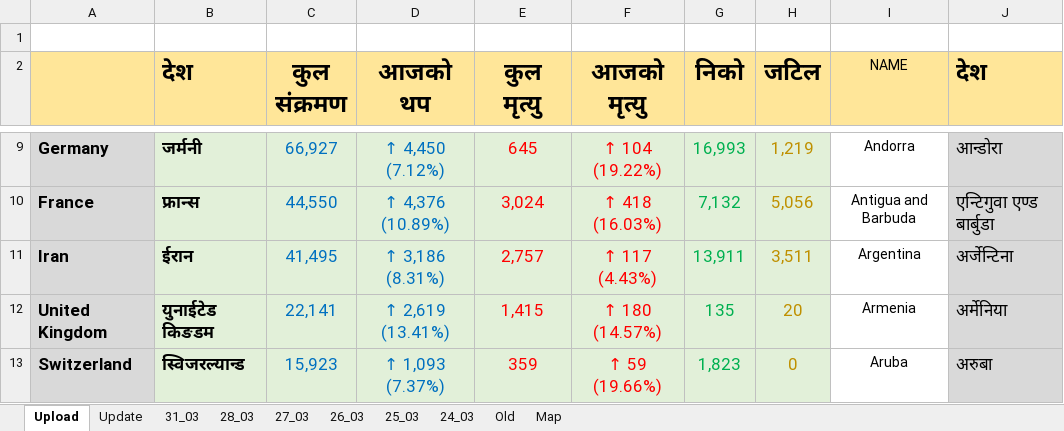
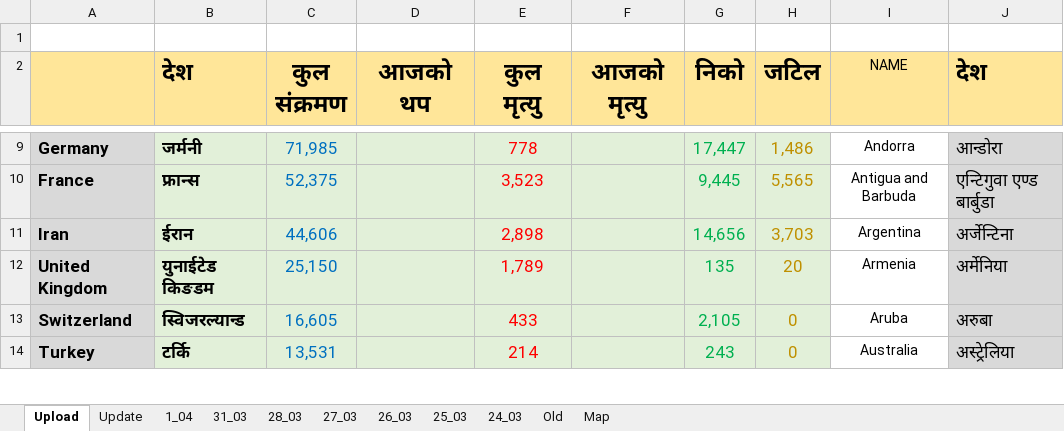
Before and after one commit to bibhadhungel/covidnepal.github.io, an Excel workbook: world.xlsx, sheet Upload, drawn as a sheet; only a part is shown, gaps mark what is left out; values as stored, in another font and other column widths than the file's, no borders; the diff covers the shown part only; the diff names each change by its address in the sheet, - before the commit and + after, or states it on an @@ line.

```diff
--- a/world.xlsx (sheet Upload)
+++ b/world.xlsx (sheet Upload)
+sheet tab: 1_04
-C9 (कुल संक्रमण): 66,927
+C9 (कुल संक्रमण): 71,985
-D9 (आजको थप): ↑ 4,450 (7.12%)
+D9 (आजको थप): (empty)
-E9 (कुल मृत्यु): 645
+E9 (कुल मृत्यु): 778
-F9 (आजको मृत्यु): ↑ 104 (19.22%)
+F9 (आजको मृत्यु): (empty)
-G9 (निको): 16,993
+G9 (निको): 17,447
-H9 (जटिल): 1,219
+H9 (जटिल): 1,486
-C10 (कुल संक्रमण): 44,550
+C10 (कुल संक्रमण): 52,375
-D10 (आजको थप): ↑ 4,376 (10.89%)
+D10 (आजको थप): (empty)
-E10 (कुल मृत्यु): 3,024
+E10 (कुल मृत्यु): 3,523
-F10 (आजको मृत्यु): ↑ 418 (16.03%)
+F10 (आजको मृत्यु): (empty)
-G10 (निको): 7,132
+G10 (निको): 9,445
-H10 (जटिल): 5,056
+H10 (जटिल): 5,565
-C11 (कुल संक्रमण): 41,495
+C11 (कुल संक्रमण): 44,606
-D11 (आजको थप): ↑ 3,186 (8.31%)
+D11 (आजको थप): (empty)
-E11 (कुल मृत्यु): 2,757
+E11 (कुल मृत्यु): 2,898
-F11 (आजको मृत्यु): ↑ 117 (4.43%)
+F11 (आजको मृत्यु): (empty)
-G11 (निको): 13,911
+G11 (निको): 14,656
-H11 (जटिल): 3,511
+H11 (जटिल): 3,703
-C12 (कुल संक्रमण): 22,141
+C12 (कुल संक्रमण): 25,150
-D12 (आजको थप): ↑ 2,619 (13.41%)
+D12 (आजको थप): (empty)
-E12 (कुल मृत्यु): 1,415
+E12 (कुल मृत्यु): 1,789
-F12 (आजको मृत्यु): ↑ 180 (14.57%)
+F12 (आजको मृत्यु): (empty)
-C13 (कुल संक्रमण): 15,923
+C13 (कुल संक्रमण): 16,605
-D13 (आजको थप): ↑ 1,093 (7.37%)
+D13 (आजको थप): (empty)
-E13 (कुल मृत्यु): 359
+E13 (कुल मृत्यु): 433
-F13 (आजको मृत्यु): ↑ 59 (19.66%)
+F13 (आजको मृत्यु): (empty)
-G13 (निको): 1,823
+G13 (निको): 2,105
+row 14: Turkey | टर्कि | 13,531 |  | 214 |  | 243 | 0 | Australia | अस्ट्रेलिया
```
Also changed, not shown: 61 added rows, 62 removed rows, 564 edited cells and cell formats elsewhere in this sheet, sheet Update, formulas that keep their value, nepal.xlsx, 16 other files.
